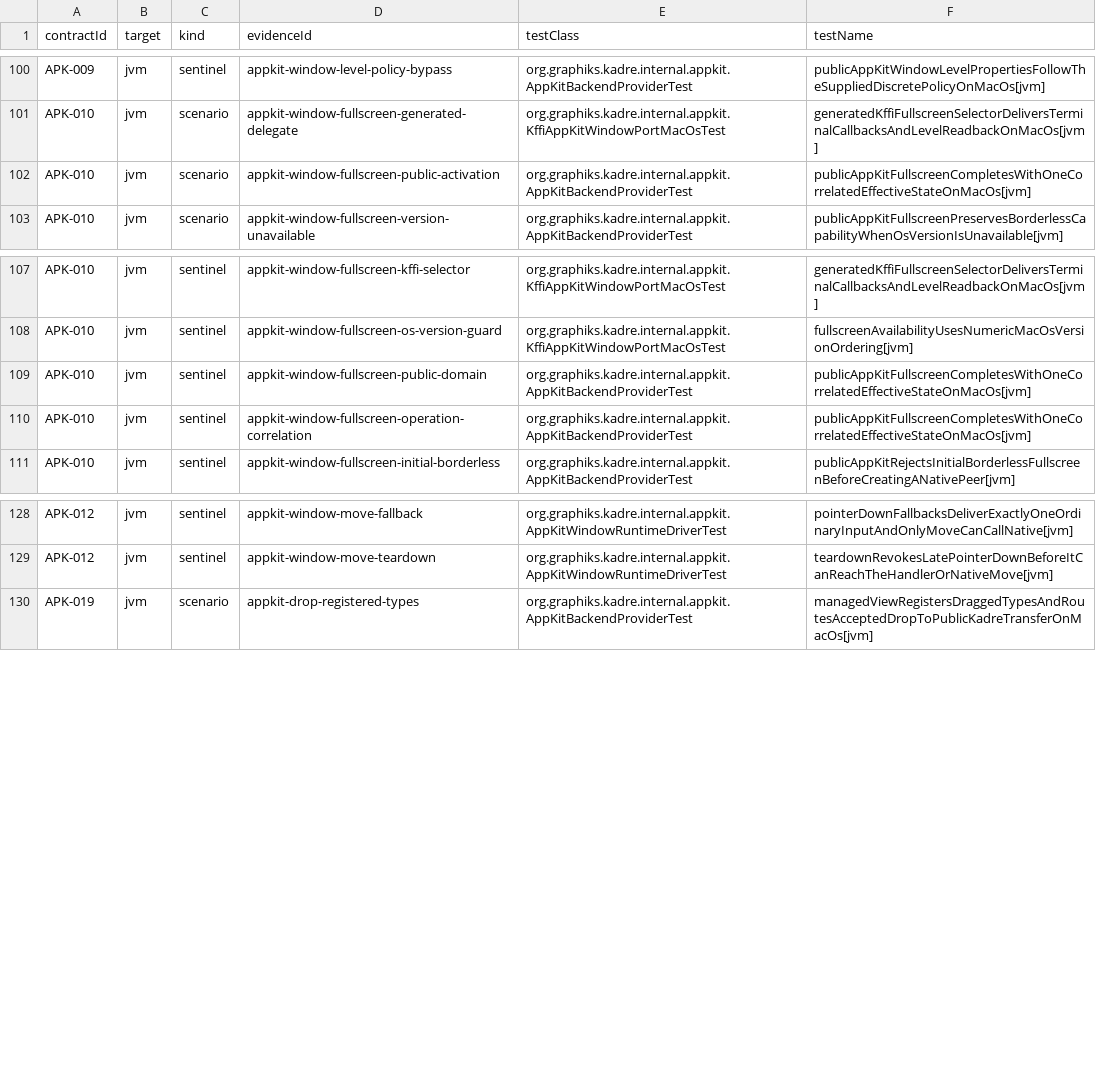
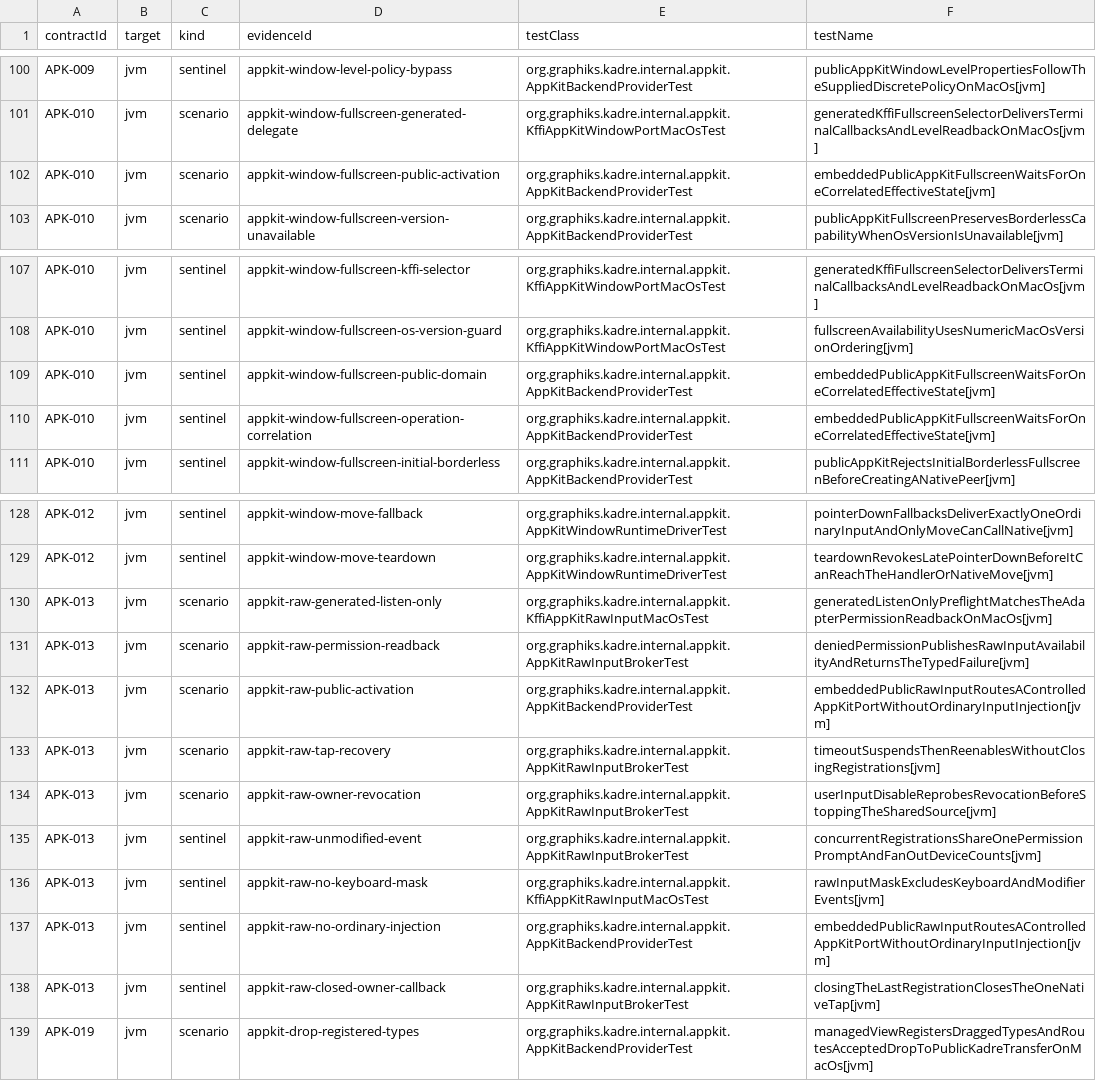
Before and after one commit to ygdrasil-io/poc-koreos, a TSV file: kadre/backend/appkit/contracts/evidence.tsv, drawn as a sheet; only a part is shown, gaps mark what is left out.

Commit message:
feat(contracts): activate AppKit raw input evidence (#373)
* feat(contracts): activate appkit raw input evidence

* test(appkit): make public fullscreen proof deterministic

```diff
--- a/kadre/backend/appkit/contracts/evidence.tsv
+++ b/kadre/backend/appkit/contracts/evidence.tsv
@@ -101,3 +101,3 @@ APK-009	jvm	sentinel	appkit-window-level-policy-bypass	org.graphiks.kadre.intern
 APK-010	jvm	scenario	appkit-window-fullscreen-generated-delegate	org.graphiks.kadre.internal.appkit.KffiAppKitWindowPortMacOsTest	generatedKffiFullscreenSelectorDeliversTerminalCallbacksAndLevelReadbackOnMacOs[jvm]
-APK-010	jvm	scenario	appkit-window-fullscreen-public-activation	org.graphiks.kadre.internal.appkit.AppKitBackendProviderTest	publicAppKitFullscreenCompletesWithOneCorrelatedEffectiveStateOnMacOs[jvm]
+APK-010	jvm	scenario	appkit-window-fullscreen-public-activation	org.graphiks.kadre.internal.appkit.AppKitBackendProviderTest	embeddedPublicAppKitFullscreenWaitsForOneCorrelatedEffectiveState[jvm]
 APK-010	jvm	scenario	appkit-window-fullscreen-version-unavailable	org.graphiks.kadre.internal.appkit.AppKitBackendProviderTest	publicAppKitFullscreenPreservesBorderlessCapabilityWhenOsVersionIsUnavailable[jvm]
@@ -108,4 +108,4 @@ APK-010	jvm	sentinel	appkit-window-fullscreen-kffi-selector	org.graphiks.kadre.i
 APK-010	jvm	sentinel	appkit-window-fullscreen-os-version-guard	org.graphiks.kadre.internal.appkit.KffiAppKitWindowPortMacOsTest	fullscreenAvailabilityUsesNumericMacOsVersionOrdering[jvm]
-APK-010	jvm	sentinel	appkit-window-fullscreen-public-domain	org.graphiks.kadre.internal.appkit.AppKitBackendProviderTest	publicAppKitFullscreenCompletesWithOneCorrelatedEffectiveStateOnMacOs[jvm]
-APK-010	jvm	sentinel	appkit-window-fullscreen-operation-correlation	org.graphiks.kadre.internal.appkit.AppKitBackendProviderTest	publicAppKitFullscreenCompletesWithOneCorrelatedEffectiveStateOnMacOs[jvm]
+APK-010	jvm	sentinel	appkit-window-fullscreen-public-domain	org.graphiks.kadre.internal.appkit.AppKitBackendProviderTest	embeddedPublicAppKitFullscreenWaitsForOneCorrelatedEffectiveState[jvm]
+APK-010	jvm	sentinel	appkit-window-fullscreen-operation-correlation	org.graphiks.kadre.internal.appkit.AppKitBackendProviderTest	embeddedPublicAppKitFullscreenWaitsForOneCorrelatedEffectiveState[jvm]
 APK-010	jvm	sentinel	appkit-window-fullscreen-initial-borderless	org.graphiks.kadre.internal.appkit.AppKitBackendProviderTest	publicAppKitRejectsInitialBorderlessFullscreenBeforeCreatingANativePeer[jvm]
@@ -129,2 +129,11 @@ APK-012	jvm	sentinel	appkit-window-move-fallback	org.graphiks.kadre.internal.app
 APK-012	jvm	sentinel	appkit-window-move-teardown	org.graphiks.kadre.internal.appkit.AppKitWindowRuntimeDriverTest	teardownRevokesLatePointerDownBeforeItCanReachTheHandlerOrNativeMove[jvm]
+APK-013	jvm	scenario	appkit-raw-generated-listen-only	org.graphiks.kadre.internal.appkit.KffiAppKitRawInputMacOsTest	generatedListenOnlyPreflightMatchesTheAdapterPermissionReadbackOnMacOs[jvm]
+APK-013	jvm	scenario	appkit-raw-permission-readback	org.graphiks.kadre.internal.appkit.AppKitRawInputBrokerTest	deniedPermissionPublishesRawInputAvailabilityAndReturnsTheTypedFailure[jvm]
+APK-013	jvm	scenario	appkit-raw-public-activation	org.graphiks.kadre.internal.appkit.AppKitBackendProviderTest	embeddedPublicRawInputRoutesAControlledAppKitPortWithoutOrdinaryInputInjection[jvm]
+APK-013	jvm	scenario	appkit-raw-tap-recovery	org.graphiks.kadre.internal.appkit.AppKitRawInputBrokerTest	timeoutSuspendsThenReenablesWithoutClosingRegistrations[jvm]
+APK-013	jvm	scenario	appkit-raw-owner-revocation	org.graphiks.kadre.internal.appkit.AppKitRawInputBrokerTest	userInputDisableReprobesRevocationBeforeStoppingTheSharedSource[jvm]
+APK-013	jvm	sentinel	appkit-raw-unmodified-event	org.graphiks.kadre.internal.appkit.AppKitRawInputBrokerTest	concurrentRegistrationsShareOnePermissionPromptAndFanOutDeviceCounts[jvm]
+APK-013	jvm	sentinel	appkit-raw-no-keyboard-mask	org.graphiks.kadre.internal.appkit.KffiAppKitRawInputMacOsTest	rawInputMaskExcludesKeyboardAndModifierEvents[jvm]
+APK-013	jvm	sentinel	appkit-raw-no-ordinary-injection	org.graphiks.kadre.internal.appkit.AppKitBackendProviderTest	embeddedPublicRawInputRoutesAControlledAppKitPortWithoutOrdinaryInputInjection[jvm]
+APK-013	jvm	sentinel	appkit-raw-closed-owner-callback	org.graphiks.kadre.internal.appkit.AppKitRawInputBrokerTest	closingTheLastRegistrationClosesTheOneNativeTap[jvm]
 APK-019	jvm	scenario	appkit-drop-registered-types	org.graphiks.kadre.internal.appkit.AppKitBackendProviderTest	managedViewRegistersDraggedTypesAndRoutesAcceptedDropToPublicKadreTransferOnMacOs[jvm]
```
Also changed, not shown: kadre/contracts/registry/contracts.tsv, 11 other files.
